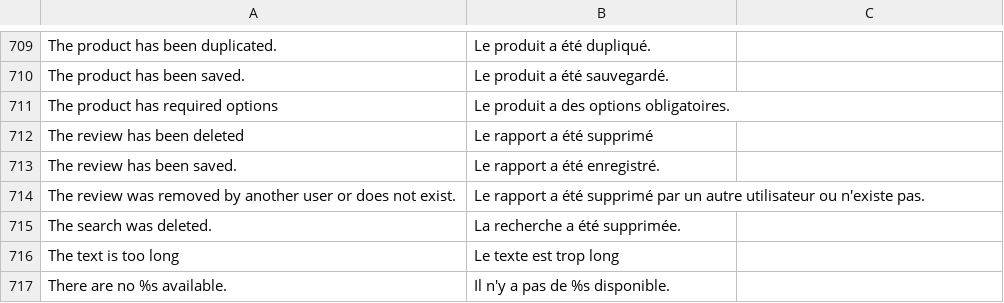
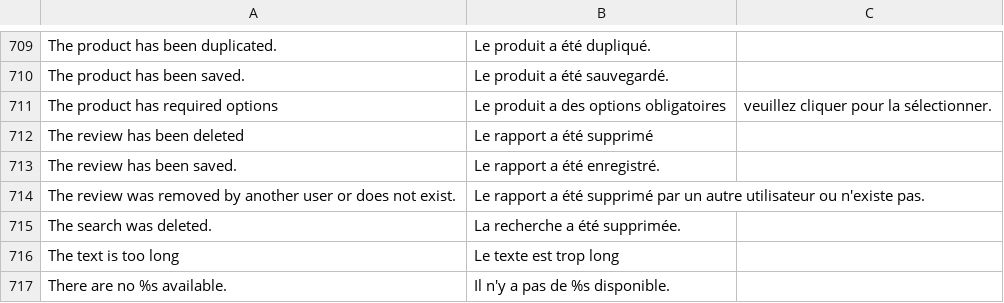
Before and after one commit to aupasdecourses/aupasdecourses, a CSV file: app/locale/fr_FR/Mage_Catalog.csv, drawn as a sheet; only a part is shown, gaps mark what is left out.

```diff
--- a/app/locale/fr_FR/Mage_Catalog.csv
+++ b/app/locale/fr_FR/Mage_Catalog.csv
@@ -710,3 +710,3 @@ The product has been duplicated.,Le produit a été dupliqué.
 The product has been saved.,Le produit a été sauvegardé.
-The product has required options,Le produit a des options obligatoires.
+The product has required options,Le produit a des options obligatoires, veuillez cliquer pour la sélectionner.
 The review has been deleted,Le rapport a été supprimé
```
Also changed, not shown: app/locale/fr_FR/Mage_Sales.csv, 1 other file.
